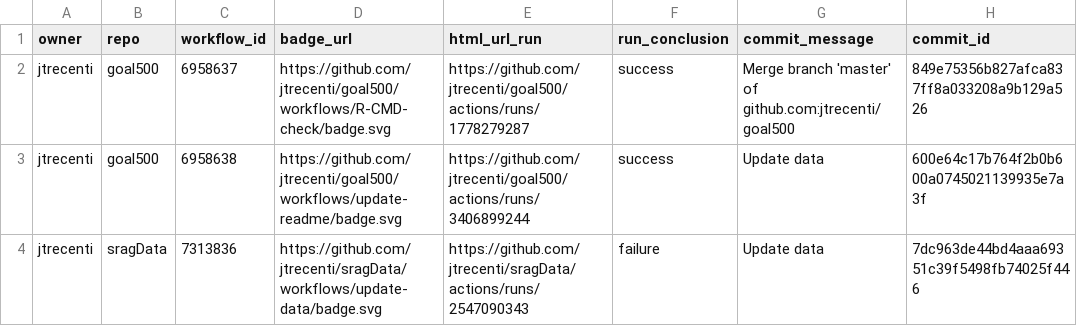
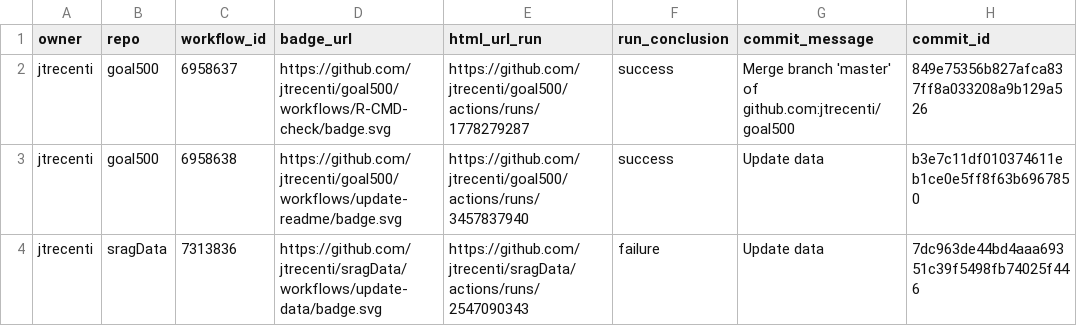
Before and after one commit to jtrecenti/status, a CSV file: repos.csv, drawn as a sheet; only a part is shown; the diff names each change by its address in the sheet, - before the commit and + after, or states it on an @@ line.

```diff
--- a/repos.csv
+++ b/repos.csv
-E3 (html_url_run): https://github.com/jtrecenti/goal500/actions/runs/3406899244
+E3 (html_url_run): https://github.com/jtrecenti/goal500/actions/runs/3457837940
-H3 (commit_id): 600e64c17b764f2b0b600a0745021139935e7a3f
+H3 (commit_id): b3e7c11df010374611eb1ce0e5ff8f63b6967850
```
Also changed, not shown: 1 other file.
